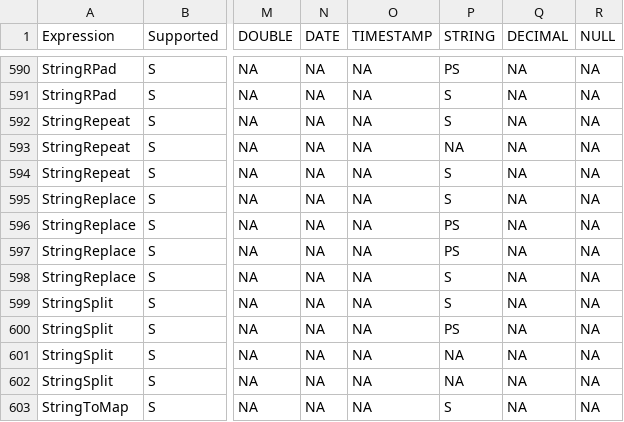
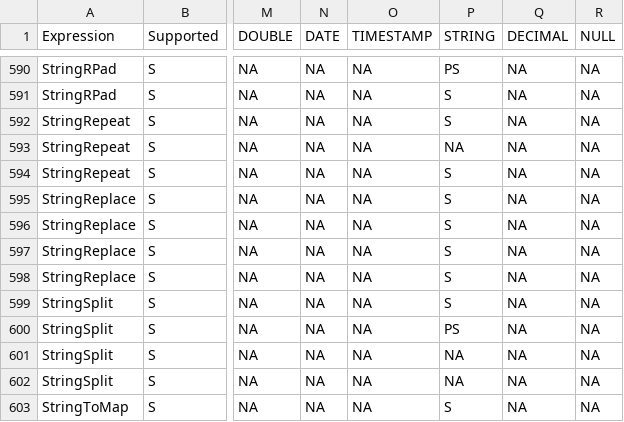
Before and after one commit to NVIDIA/spark-rapids, a CSV file: tools/generated_files/341/supportedExprs.csv, drawn as a sheet; only a part is shown, gaps mark what is left out; the diff names each change by its address in the sheet, - before the commit and + after, or states it on an @@ line.

```diff
--- a/tools/generated_files/341/supportedExprs.csv
+++ b/tools/generated_files/341/supportedExprs.csv
-P596:P597 (STRING): PS
+P596:P597 (STRING): S
```
Also changed, not shown: tools/generated_files/411/supportedExprs.csv, 5 other files.
